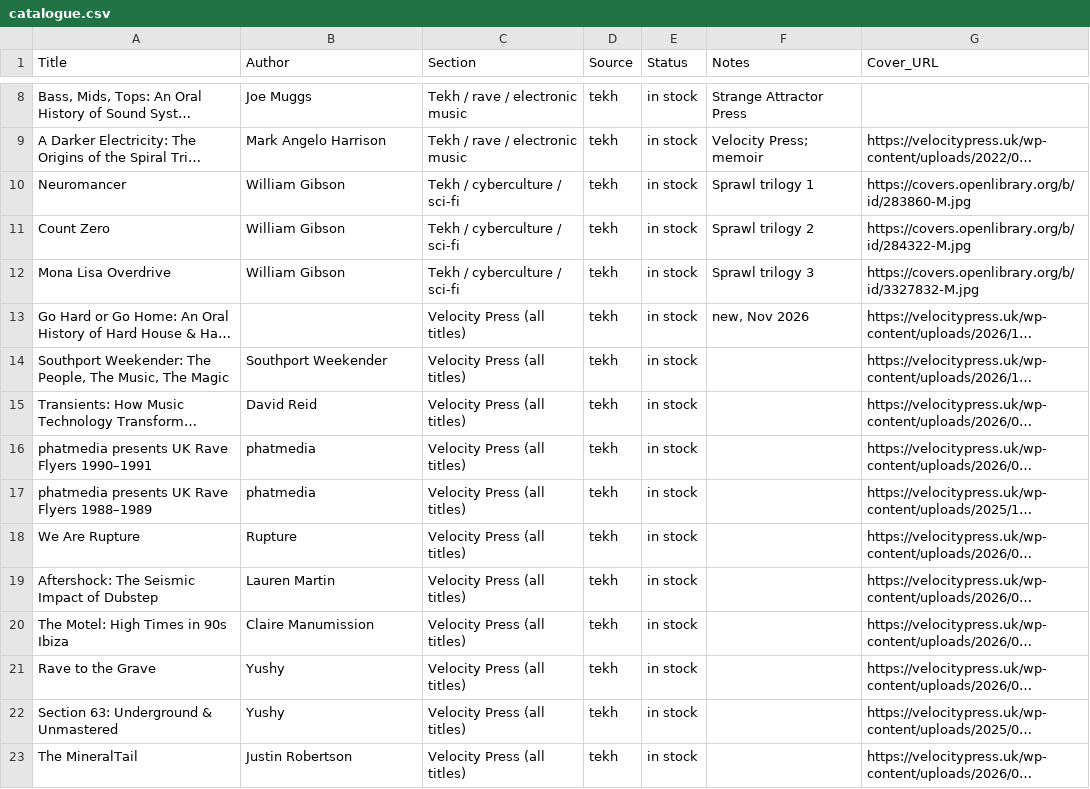
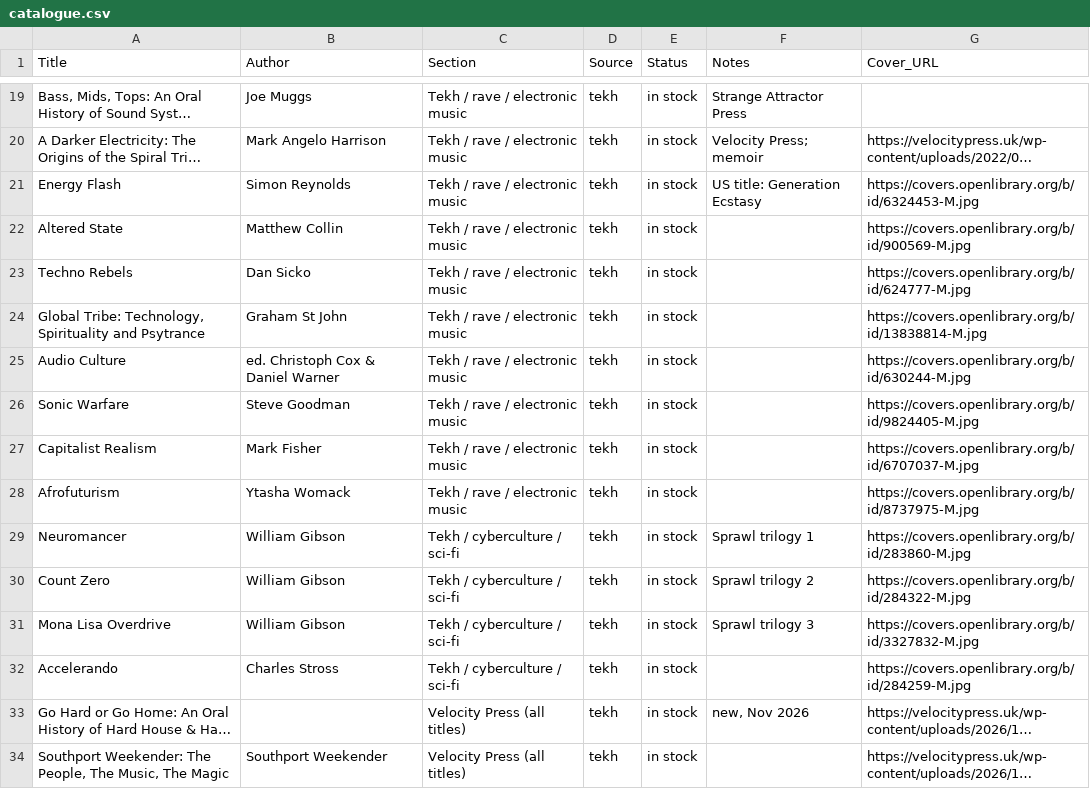
Before and after one commit to viatekh/psionica, a CSV file: data/catalogue.csv, drawn as a sheet; only a part is shown, gaps mark what is left out; the shorter side is filled out with more unchanged rows; long unchanged cells end in …; the diff covers the shown part only; the diff names each change by its address in the sheet, - before the commit and + after, or states it on an @@ line.

```diff
--- a/data/catalogue.csv
+++ b/data/catalogue.csv
+row 21: Energy Flash | Simon Reynolds | Tekh / rave / electronic music | tekh | in stock | US title: Generation Ecstasy | https://covers.openlibrary.org/b/id/6324453-M.jpg
+row 22: Altered State | Matthew Collin | Tekh / rave / electronic music | tekh | in stock |  | https://covers.openlibrary.org/b/id/900569-M.jpg
+row 23: Techno Rebels | Dan Sicko | Tekh / rave / electronic music | tekh | in stock |  | https://covers.openlibrary.org/b/id/624777-M.jpg
+row 24: Global Tribe: Technology, Spirituality and Psytrance | Graham St John | Tekh / rave / electronic music | tekh | in stock |  | https://covers.openlibrary.org/b/id/13838814-M.jpg
+row 25: Audio Culture | ed. Christoph Cox & Daniel Warner | Tekh / rave / electronic music | tekh | in stock |  | https://covers.openlibrary.org/b/id/630244-M.jpg
+row 26: Sonic Warfare | Steve Goodman | Tekh / rave / electronic music | tekh | in stock |  | https://covers.openlibrary.org/b/id/9824405-M.jpg
+row 27: Capitalist Realism | Mark Fisher | Tekh / rave / electronic music | tekh | in stock |  | https://covers.openlibrary.org/b/id/6707037-M.jpg
+row 28: Afrofuturism | Ytasha Womack | Tekh / rave / electronic music | tekh | in stock |  | https://covers.openlibrary.org/b/id/8737975-M.jpg
+row 32: Accelerando | Charles Stross | Tekh / cyberculture / sci-fi | tekh | in stock |  | https://covers.openlibrary.org/b/id/284259-M.jpg
```
Also changed, not shown: 12 added rows elsewhere in this file.
